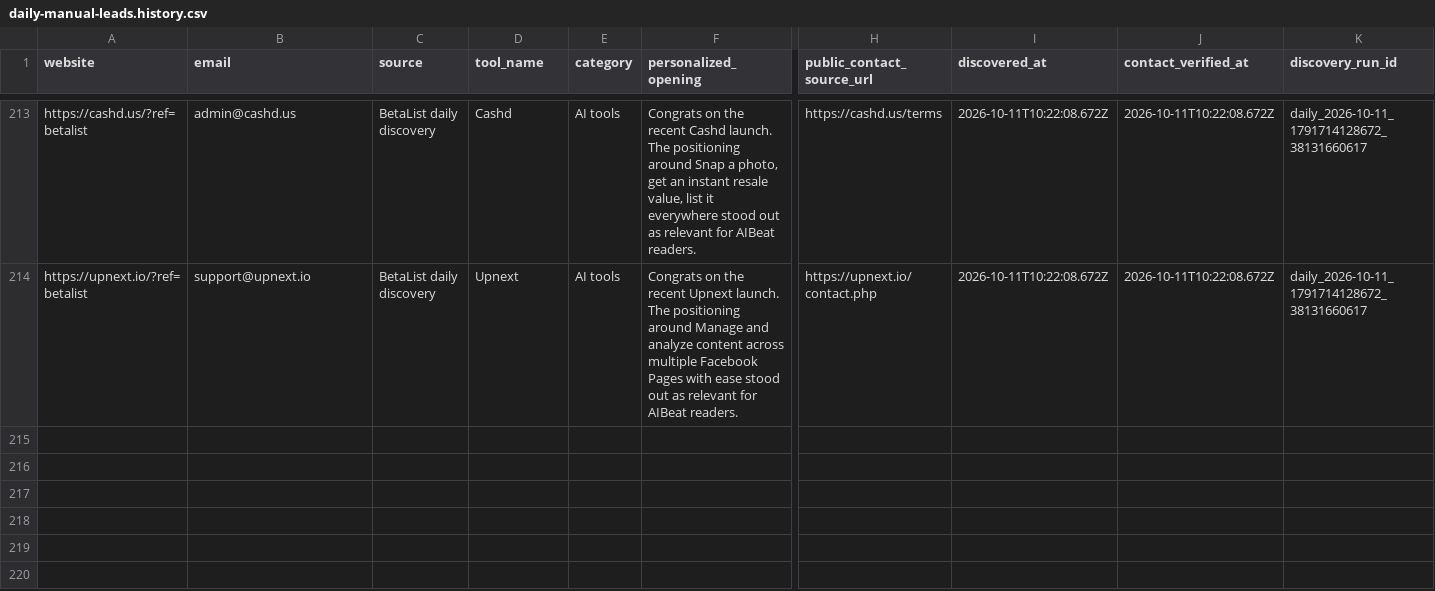
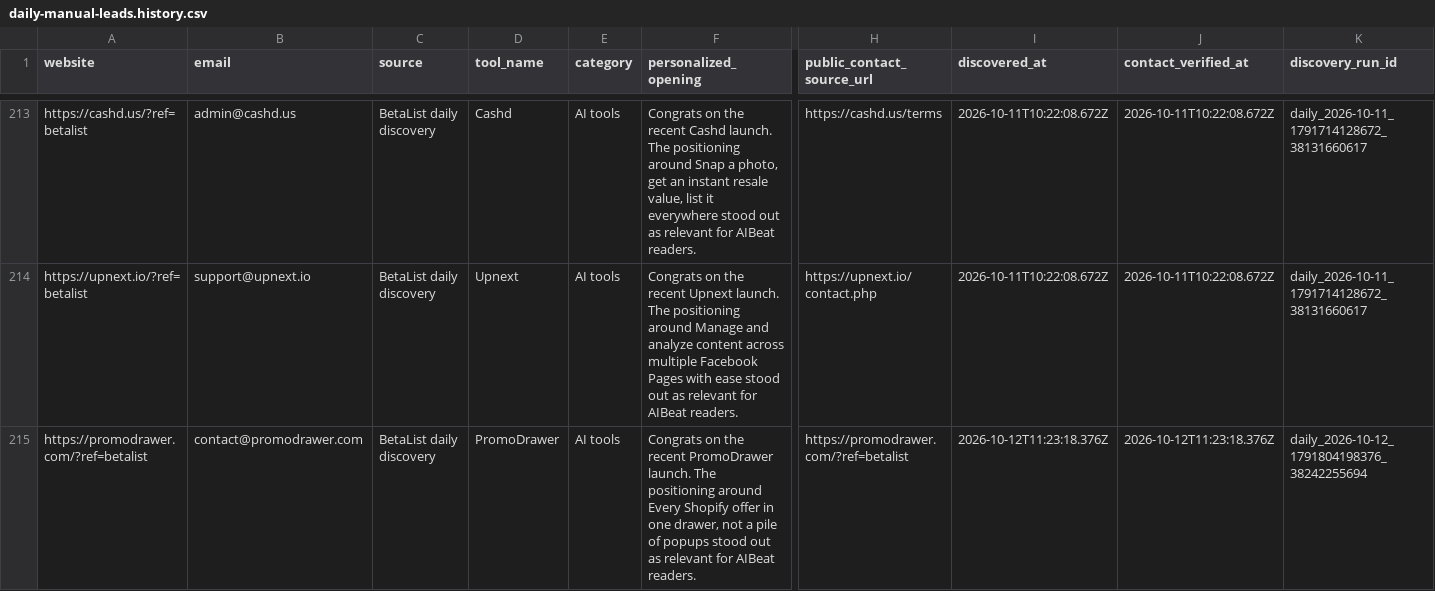
Before and after one commit to Elementexperts/aibeat, a CSV file: data/outreach/daily-manual-leads.history.csv, drawn as a sheet; only a part is shown, gaps mark what is left out; rows hold the shown columns only; the diff names each change by its address in the sheet, - before the commit and + after, or states it on an @@ line.

```diff
--- a/data/outreach/daily-manual-leads.history.csv
+++ b/data/outreach/daily-manual-leads.history.csv
+row 215: https://promodrawer.com/?ref=betalist | contact@promodrawer.com | BetaList daily discovery | PromoDrawer | AI tools | Congrats on the recent PromoDrawer launch. The positioning around Every Shopify offer in one drawer, not a pile of popups stood out as relevant for AIBeat readers. | https://promodrawer.com/?ref=betalist | 2026-10-12T11:23:18.376Z | 2026-10-12T11:23:18.376Z | daily_2026-10-12_1791804198376_38242255694
```
Also changed, not shown: data/outreach/daily-manual-leads.csv, 1 other file.
